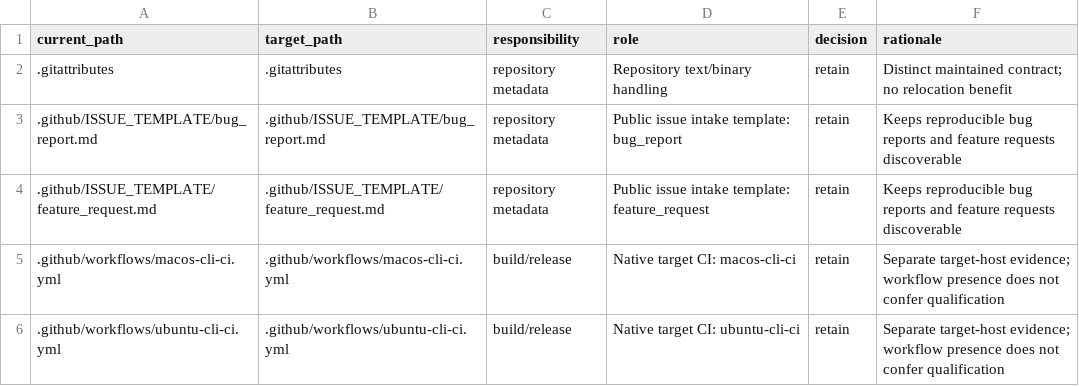
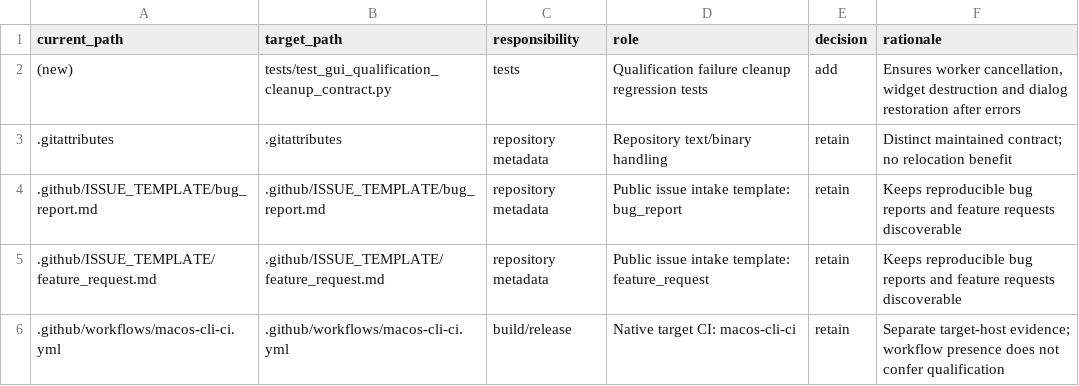
Before and after one commit to ilyakichigin92/MBUprime-StructLab, a TSV file: docs/repository-layout.tsv, drawn as a sheet; only a part is shown; the shorter side is filled out with more unchanged rows; the diff names each change by its address in the sheet, - before the commit and + after, or states it on an @@ line.

Commit message:
test(gui): cover qualification cleanup failures

```diff
--- a/docs/repository-layout.tsv
+++ b/docs/repository-layout.tsv
+row 2: (new) | tests/test_gui_qualification_cleanup_contract.py | tests | Qualification failure cleanup regression tests | add | Ensures worker cancellation, widget destruction and dialog restoration after errors
```
Also changed, not shown: 1 other file.
